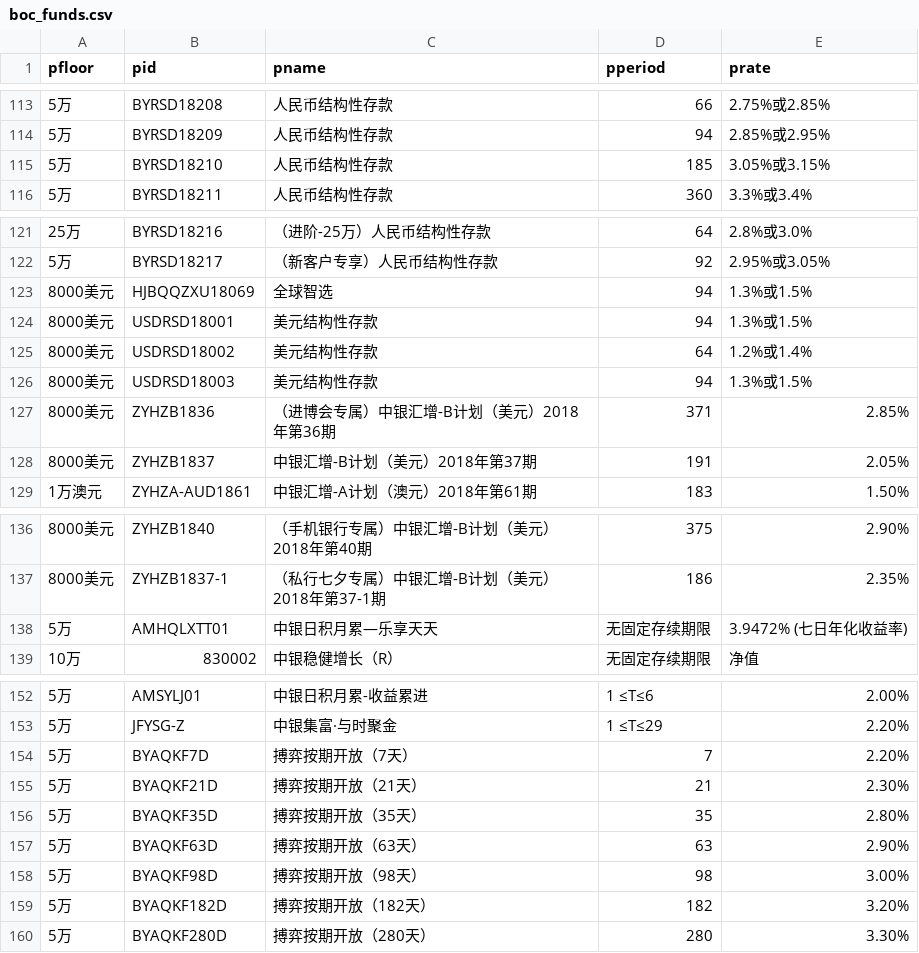
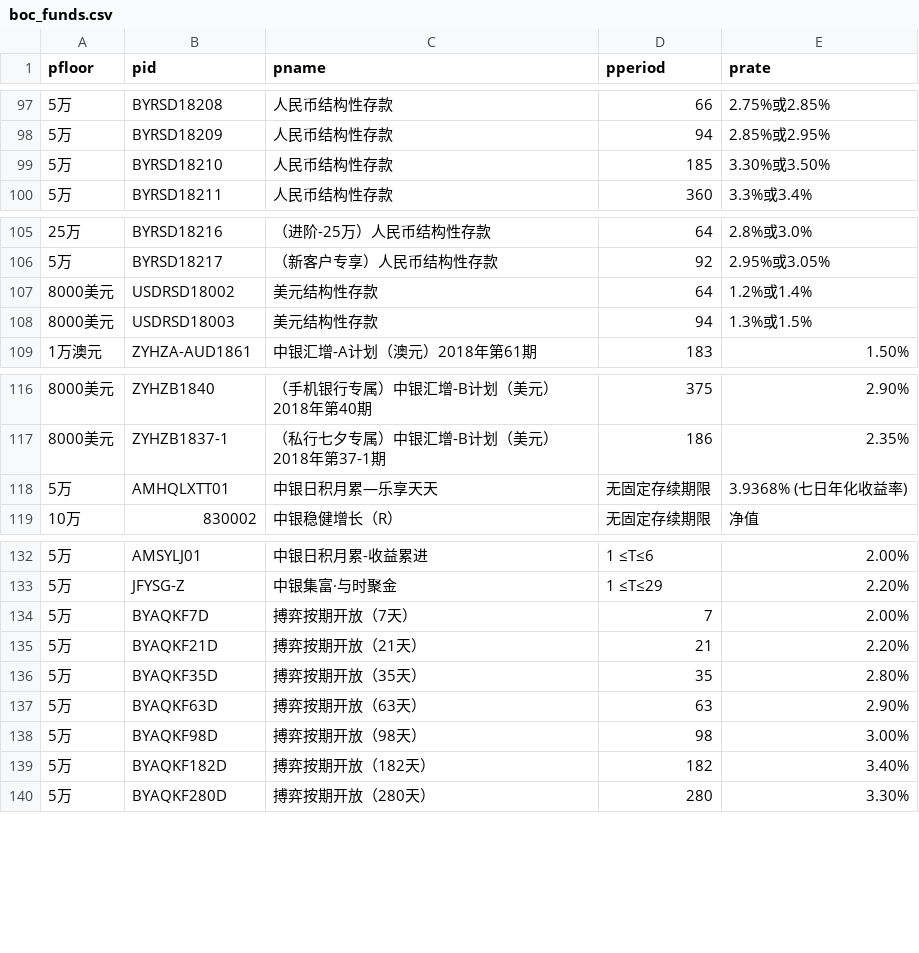
Before and after one commit to iris93/crawl, a CSV file: ccb_funds/ccb_funds/result/boc_funds.csv, drawn as a sheet; only a part is shown, gaps mark what is left out; the diff covers the shown part only.

```diff
--- a/ccb_funds/ccb_funds/result/boc_funds.csv
+++ b/ccb_funds/ccb_funds/result/boc_funds.csv
@@ -114,3 +98,3 @@
 5万,BYRSD18209,人民币结构性存款,94,2.85%或2.95%
-5万,BYRSD18210,人民币结构性存款,185,3.05%或3.15%
+5万,BYRSD18210,人民币结构性存款,185,3.30%或3.50%
 5万,BYRSD18211,人民币结构性存款,360,3.3%或3.4%
@@ -122,8 +106,4 @@
 5万,BYRSD18217,（新客户专享）人民币结构性存款,92,2.95%或3.05%
-8000美元,HJBQQZXU18069,全球智选,94,1.3%或1.5%
-8000美元,USDRSD18001,美元结构性存款,94,1.3%或1.5%
 8000美元,USDRSD18002,美元结构性存款,64,1.2%或1.4%
 8000美元,USDRSD18003,美元结构性存款,94,1.3%或1.5%
-8000美元,ZYHZB1836,（进博会专属）中银汇增-B计划（美元）2018年第36期,371,2.85%
-8000美元,ZYHZB1837,中银汇增-B计划（美元）2018年第37期,191,2.05%
 1万澳元,ZYHZA-AUD1861,中银汇增-A计划（澳元）2018年第61期,183,1.50%
@@ -137,3 +117,3 @@
 8000美元,ZYHZB1837-1,（私行七夕专属）中银汇增-B计划（美元）2018年第37-1期,186,2.35%
-5万,AMHQLXTT01,中银日积月累—乐享天天,无固定存续期限,3.9472% (七日年化收益率)
+5万,AMHQLXTT01,中银日积月累—乐享天天,无固定存续期限,3.9368% (七日年化收益率)
 10万,830002,中银稳健增长（R）,无固定存续期限,净值
@@ -153,4 +133,4 @@
 5万,JFYSG-Z,中银集富·与时聚金,1    ≤T≤29,2.20%
-5万,BYAQKF7D,搏弈按期开放（7天）,7,2.20%
-5万,BYAQKF21D,搏弈按期开放（21天）,21,2.30%
+5万,BYAQKF7D,搏弈按期开放（7天）,7,2.00%
+5万,BYAQKF21D,搏弈按期开放（21天）,21,2.20%
 5万,BYAQKF35D,搏弈按期开放（35天）,35,2.80%
@@ -158,3 +138,3 @@
 5万,BYAQKF98D,搏弈按期开放（98天）,98,3.00%
-5万,BYAQKF182D,搏弈按期开放（182天）,182,3.20%
+5万,BYAQKF182D,搏弈按期开放（182天）,182,3.40%
 5万,BYAQKF280D,搏弈按期开放（280天）,280,3.30%
```
Also changed, not shown: 16 removed rows elsewhere in this file, ccb_funds/ccb_funds/result/abc_funds.csv, ccb_funds/ccb_funds/result/bcm_funds.csv, 12 other files.
